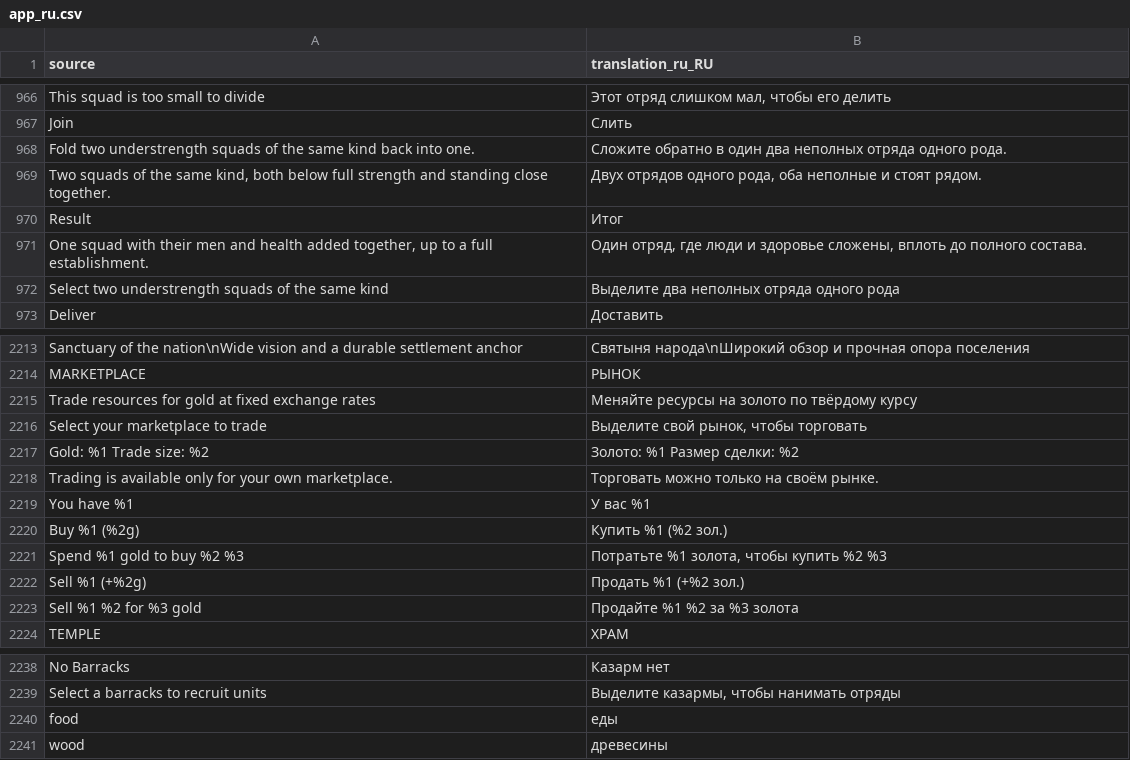
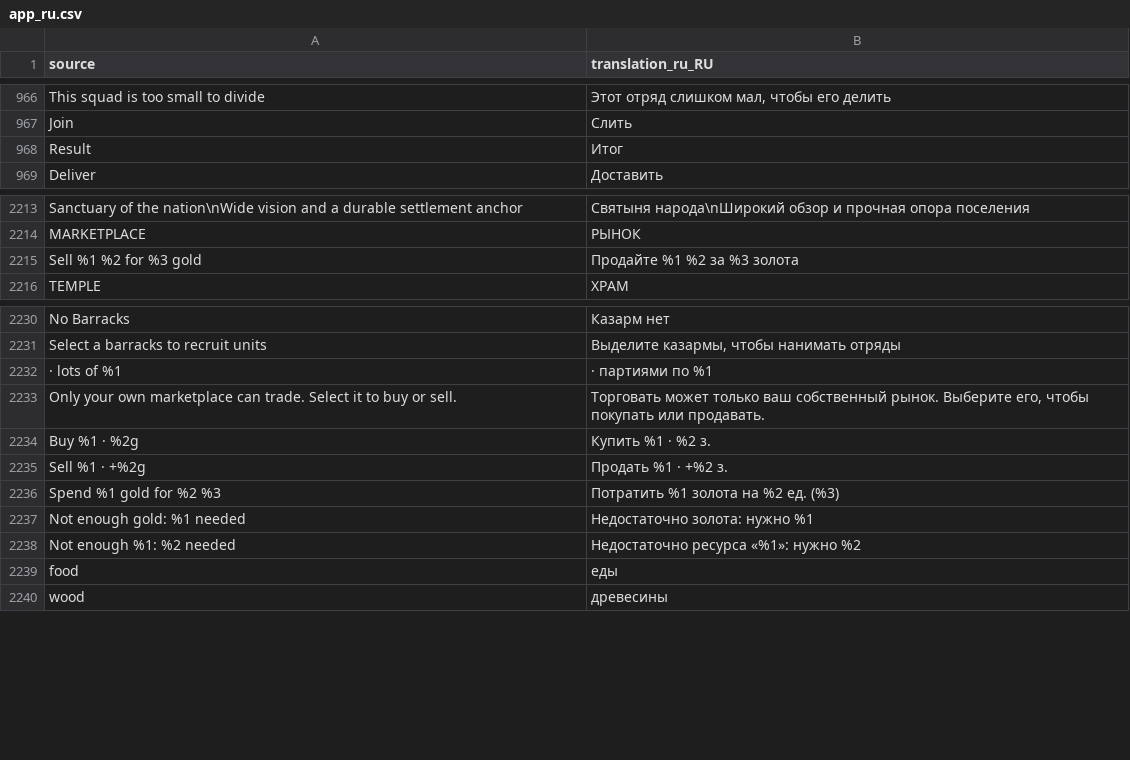
Before and after one commit to djeada/Standard-of-Iron, a CSV file: translations/csv/app_ru.csv, drawn as a sheet; only a part is shown, gaps mark what is left out; the diff covers the shown part only.

```diff
--- a/translations/csv/app_ru.csv
+++ b/translations/csv/app_ru.csv
@@ -967,7 +967,3 @@
 "Join","Слить"
-"Fold two understrength squads of the same kind back into one.","Сложите обратно в один два неполных отряда одного рода."
-"Two squads of the same kind, both below full strength and standing close together.","Двух отрядов одного рода, оба неполные и стоят рядом."
 "Result","Итог"
-"One squad with their men and health added together, up to a full establishment.","Один отряд, где люди и здоровье сложены, вплоть до полного состава."
-"Select two understrength squads of the same kind","Выделите два неполных отряда одного рода"
 "Deliver","Доставить"
@@ -2214,10 +2214,2 @@
 "MARKETPLACE","РЫНОК"
-"Trade resources for gold at fixed exchange rates","Меняйте ресурсы на золото по твёрдому курсу"
-"Select your marketplace to trade","Выделите свой рынок, чтобы торговать"
-"Gold: %1    Trade size: %2","Золото: %1    Размер сделки: %2"
-"Trading is available only for your own marketplace.","Торговать можно только на своём рынке."
-"You have %1","У вас %1"
-"Buy %1 (%2g)","Купить %1 (%2 зол.)"
-"Spend %1 gold to buy %2 %3","Потратьте %1 золота, чтобы купить %2 %3"
-"Sell %1 (+%2g)","Продать %1 (+%2 зол.)"
 "Sell %1 %2 for %3 gold","Продайте %1 %2 за %3 золота"
@@ -2239,2 +2231,9 @@
 "Select a barracks to recruit units","Выделите казармы, чтобы нанимать отряды"
+"· lots of %1","· партиями по %1"
+"Only your own marketplace can trade. Select it to buy or sell.","Торговать может только ваш собственный рынок. Выберите его, чтобы покупать или продавать."
+"Buy %1 · %2g","Купить %1 · %2 з."
+"Sell %1 · +%2g","Продать %1 · +%2 з."
+"Spend %1 gold for %2 %3","Потратить %1 золота на %2 ед. (%3)"
+"Not enough gold: %1 needed","Недостаточно золота: нужно %1"
+"Not enough %1: %2 needed","Недостаточно ресурса «%1»: нужно %2"
 "food","еды"
```
Also changed, not shown: 4 added rows elsewhere in this file, translations/csv/app_ar.csv, translations/csv/app_de.csv, 28 other files.
